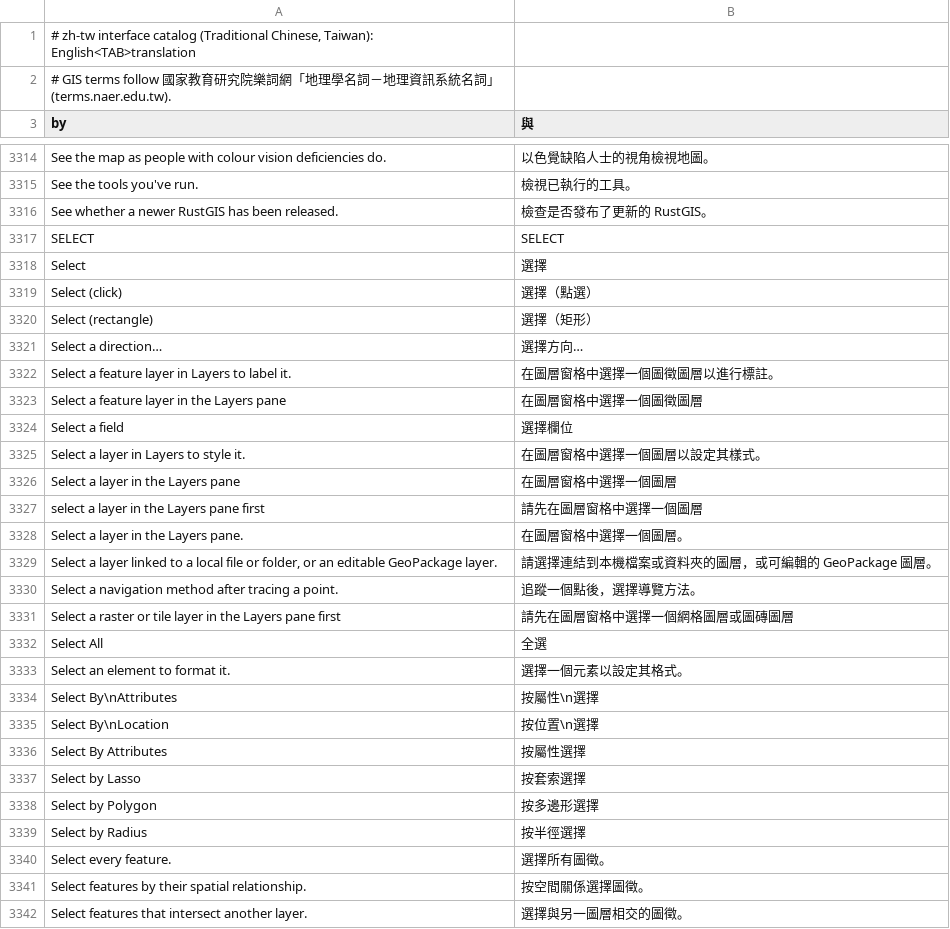
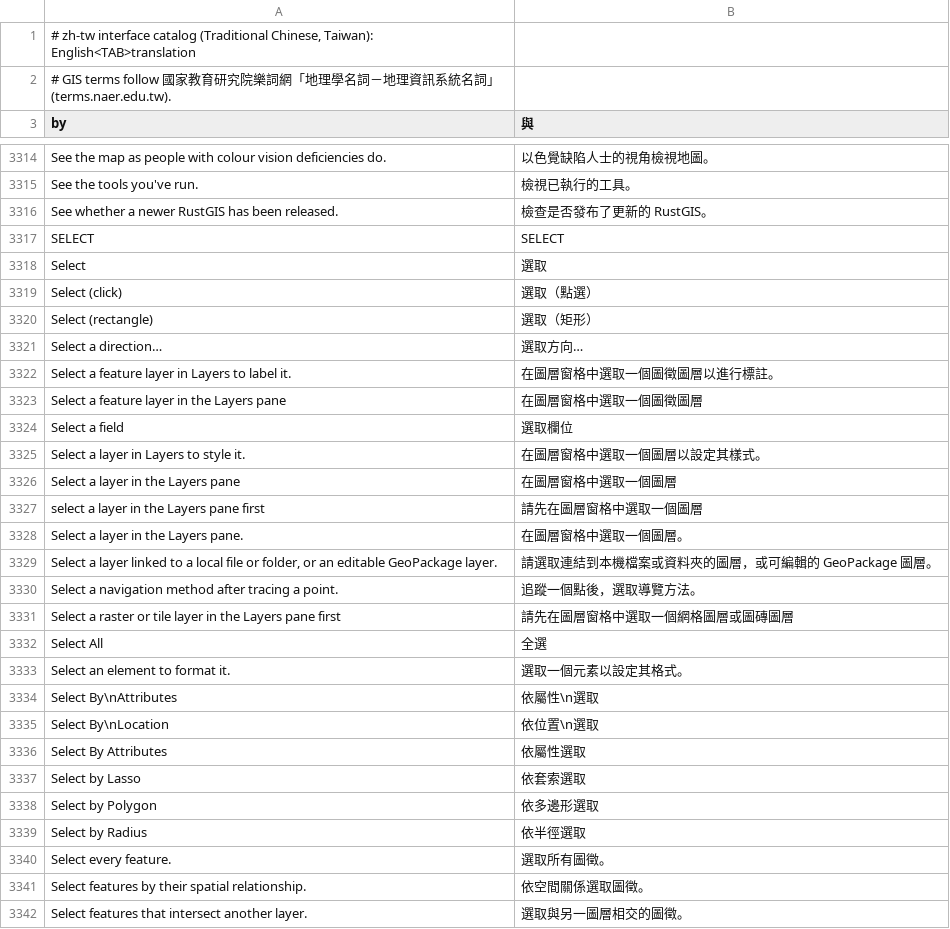
Before and after one commit to ninhhaidang/RustGIS, a TSV file: crates/ui-egui/src/i18n/zh-tw.tsv, drawn as a sheet; only a part is shown, gaps mark what is left out; the diff covers the shown part only.

```diff
--- a/crates/ui-egui/src/i18n/zh-tw.tsv
+++ b/crates/ui-egui/src/i18n/zh-tw.tsv
@@ -3317,26 +3317,26 @@ See whether a newer RustGIS has been released.	檢查是否發布了更新的 Ru
 SELECT	SELECT
-Select	選擇
-Select (click)	選擇（點選）
-Select (rectangle)	選擇（矩形）
-Select a direction…	選擇方向…
-Select a feature layer in Layers to label it.	在圖層窗格中選擇一個圖徵圖層以進行標註。
-Select a feature layer in the Layers pane	在圖層窗格中選擇一個圖徵圖層
-Select a field	選擇欄位
-Select a layer in Layers to style it.	在圖層窗格中選擇一個圖層以設定其樣式。
-Select a layer in the Layers pane	在圖層窗格中選擇一個圖層
-select a layer in the Layers pane first	請先在圖層窗格中選擇一個圖層
-Select a layer in the Layers pane.	在圖層窗格中選擇一個圖層。
-Select a layer linked to a local file or folder, or an editable GeoPackage layer.	請選擇連結到本機檔案或資料夾的圖層，或可編輯的 GeoPackage 圖層。
-Select a navigation method after tracing a point.	追蹤一個點後，選擇導覽方法。
-Select a raster or tile layer in the Layers pane first	請先在圖層窗格中選擇一個網格圖層或圖磚圖層
+Select	選取
+Select (click)	選取（點選）
+Select (rectangle)	選取（矩形）
+Select a direction…	選取方向…
+Select a feature layer in Layers to label it.	在圖層窗格中選取一個圖徵圖層以進行標註。
+Select a feature layer in the Layers pane	在圖層窗格中選取一個圖徵圖層
+Select a field	選取欄位
+Select a layer in Layers to style it.	在圖層窗格中選取一個圖層以設定其樣式。
+Select a layer in the Layers pane	在圖層窗格中選取一個圖層
+select a layer in the Layers pane first	請先在圖層窗格中選取一個圖層
+Select a layer in the Layers pane.	在圖層窗格中選取一個圖層。
+Select a layer linked to a local file or folder, or an editable GeoPackage layer.	請選取連結到本機檔案或資料夾的圖層，或可編輯的 GeoPackage 圖層。
+Select a navigation method after tracing a point.	追蹤一個點後，選取導覽方法。
+Select a raster or tile layer in the Layers pane first	請先在圖層窗格中選取一個網格圖層或圖磚圖層
 Select All	全選
-Select an element to format it.	選擇一個元素以設定其格式。
-Select By\nAttributes	按屬性\n選擇
-Select By\nLocation	按位置\n選擇
-Select By Attributes	按屬性選擇
-Select by Lasso	按套索選擇
-Select by Polygon	按多邊形選擇
-Select by Radius	按半徑選擇
-Select every feature.	選擇所有圖徵。
-Select features by their spatial relationship.	按空間關係選擇圖徵。
-Select features that intersect another layer.	選擇與另一圖層相交的圖徵。
+Select an element to format it.	選取一個元素以設定其格式。
+Select By\nAttributes	依屬性\n選取
+Select By\nLocation	依位置\n選取
+Select By Attributes	依屬性選取
+Select by Lasso	依套索選取
+Select by Polygon	依多邊形選取
+Select by Radius	依半徑選取
+Select every feature.	選取所有圖徵。
+Select features by their spatial relationship.	依空間關係選取圖徵。
+Select features that intersect another layer.	選取與另一圖層相交的圖徵。
```
Also changed, not shown: 110 edited cells elsewhere in this file, 6 other files.
